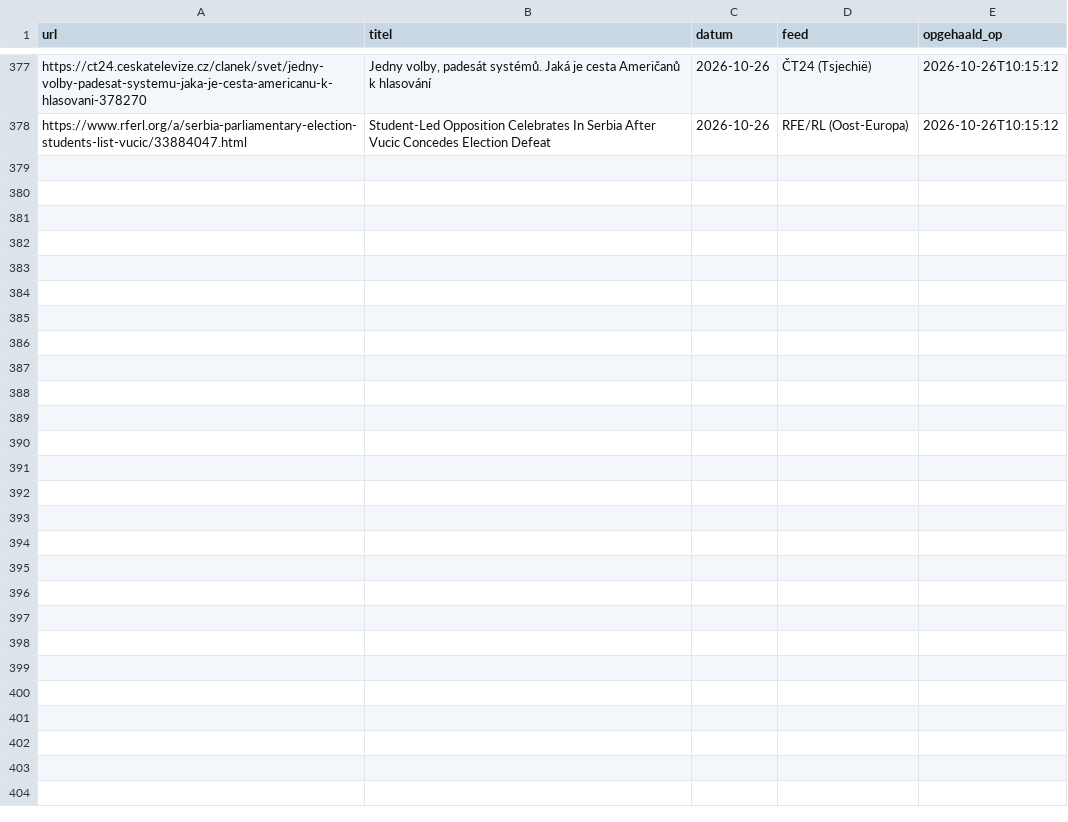
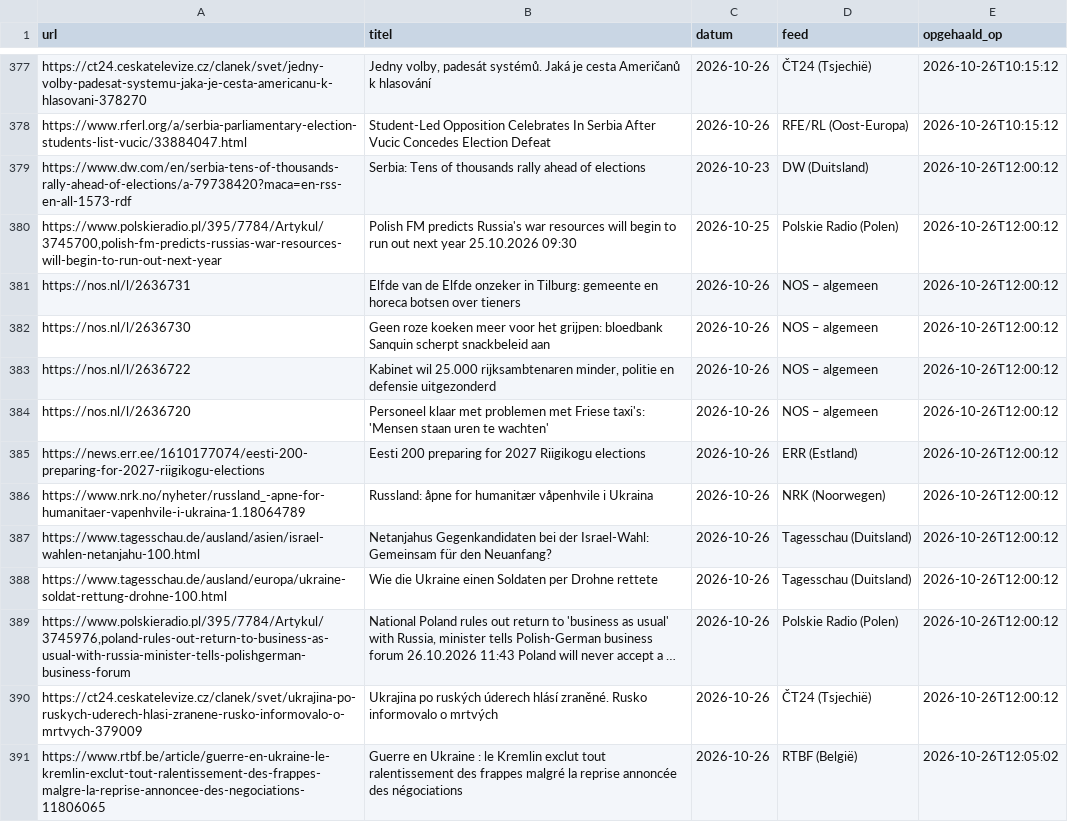
Before and after one commit to iustkuipers/incidentatlas, a CSV file: data/inbox.csv, drawn as a sheet; only a part is shown, gaps mark what is left out.

```diff
--- a/data/inbox.csv
+++ b/data/inbox.csv
@@ -378 +378,14 @@ https://ct24.ceskatelevize.cz/clanek/svet/jedny-volby-padesat-systemu-jaka-je-ce
 https://www.rferl.org/a/serbia-parliamentary-election-students-list-vucic/33884047.html,Student-Led Opposition Celebrates In Serbia After Vucic Concedes Election Defeat,2026-10-26,RFE/RL (Oost-Europa),2026-10-26T10:15:12
+https://www.dw.com/en/serbia-tens-of-thousands-rally-ahead-of-elections/a-79738420?maca=en-rss-en-all-1573-rdf,Serbia: Tens of thousands rally ahead of elections,2026-10-23,DW (Duitsland),2026-10-26T12:00:12
+"https://www.polskieradio.pl/395/7784/Artykul/3745700,polish-fm-predicts-russias-war-resources-will-begin-to-run-out-next-year",Polish FM predicts Russia's war resources will begin to run out next year 25.10.2026 09:30,2026-10-25,Polskie Radio (Polen),2026-10-26T12:00:12
+https://nos.nl/l/2636731,Elfde van de Elfde onzeker in Tilburg: gemeente en horeca botsen over tieners,2026-10-26,NOS – algemeen,2026-10-26T12:00:12
+https://nos.nl/l/2636730,Geen roze koeken meer voor het grijpen: bloedbank Sanquin scherpt snackbeleid aan,2026-10-26,NOS – algemeen,2026-10-26T12:00:12
+https://nos.nl/l/2636722,"Kabinet wil 25.000 rijksambtenaren minder, politie en defensie uitgezonderd",2026-10-26,NOS – algemeen,2026-10-26T12:00:12
+https://nos.nl/l/2636720,Personeel klaar met problemen met Friese taxi's: 'Mensen staan uren te wachten',2026-10-26,NOS – algemeen,2026-10-26T12:00:12
+https://news.err.ee/1610177074/eesti-200-preparing-for-2027-riigikogu-elections,Eesti 200 preparing for 2027 Riigikogu elections,2026-10-26,ERR (Estland),2026-10-26T12:00:12
+https://www.nrk.no/nyheter/russland_-apne-for-humanitaer-vapenhvile-i-ukraina-1.18064789,Russland: åpne for humanitær våpenhvile i Ukraina,2026-10-26,NRK (Noorwegen),2026-10-26T12:00:12
+https://www.tagesschau.de/ausland/asien/israel-wahlen-netanjahu-100.html,Netanjahus Gegenkandidaten bei der Israel-Wahl: Gemeinsam für den Neuanfang?,2026-10-26,Tagesschau (Duitsland),2026-10-26T12:00:12
+https://www.tagesschau.de/ausland/europa/ukraine-soldat-rettung-drohne-100.html,Wie die Ukraine einen Soldaten per Drohne rettete,2026-10-26,Tagesschau (Duitsland),2026-10-26T12:00:12
+"https://www.polskieradio.pl/395/7784/Artykul/3745976,poland-rules-out-return-to-business-as-usual-with-russia-minister-tells-polishgerman-business-forum","National Poland rules out return to 'business as usual' with Russia, minister tells Polish-German business forum 26.10.2026 11:43 Poland will never accept a …",2026-10-26,Polskie Radio (Polen),2026-10-26T12:00:12
+https://ct24.ceskatelevize.cz/clanek/svet/ukrajina-po-ruskych-uderech-hlasi-zranene-rusko-informovalo-o-mrtvych-379009,Ukrajina po ruských úderech hlásí zraněné. Rusko informovalo o mrtvých,2026-10-26,ČT24 (Tsjechië),2026-10-26T12:00:12
+https://www.rtbf.be/article/guerre-en-ukraine-le-kremlin-exclut-tout-ralentissement-des-frappes-malgre-la-reprise-annoncee-des-negociations-11806065,Guerre en Ukraine : le Kremlin exclut tout ralentissement des frappes malgré la reprise annoncée des négociations,2026-10-26,RTBF (België),2026-10-26T12:05:02
```
Also changed, not shown: data/dossierstatus.csv, data/incidenten.csv, 5 other files.
